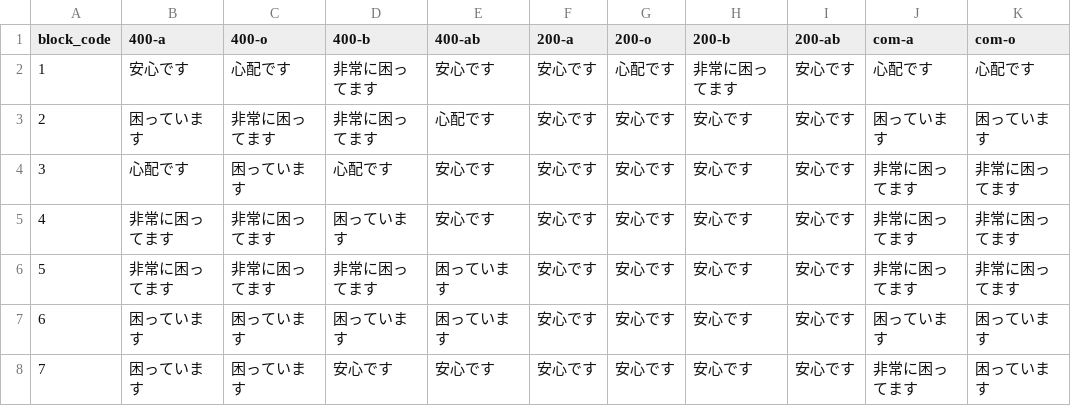
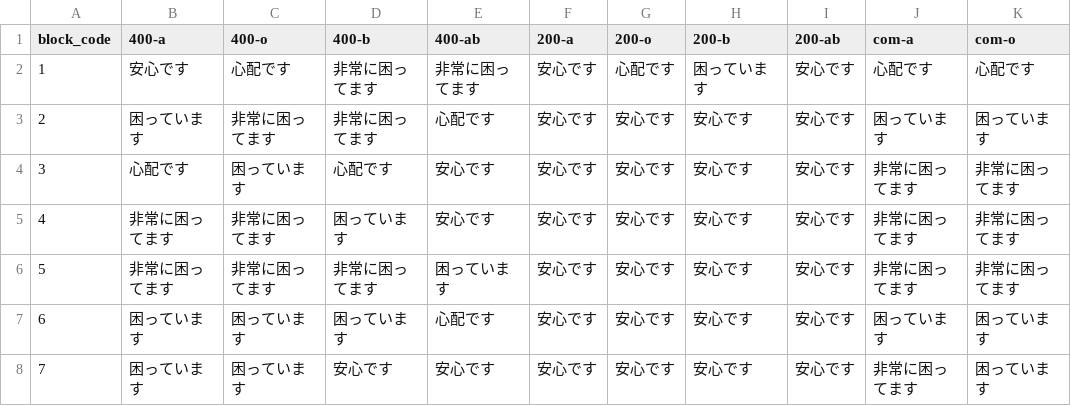
Before and after one commit to 5522079/kenketsu-navi, a CSV file: data/BloodStock_3-24.csv (was data/BloodStock_3-20.csv), drawn as a sheet; only a part is shown; the diff names each change by its address in the sheet, - before the commit and + after, or states it on an @@ line.

```diff
--- a/data/BloodStock_3-20.csv
+++ b/data/BloodStock_3-24.csv
-E2 (400-ab): 安心です
+E2 (400-ab): 非常に困ってます
-H2 (200-b): 非常に困ってます
+H2 (200-b): 困っています
-E7 (400-ab): 困っています
+E7 (400-ab): 心配です
```
